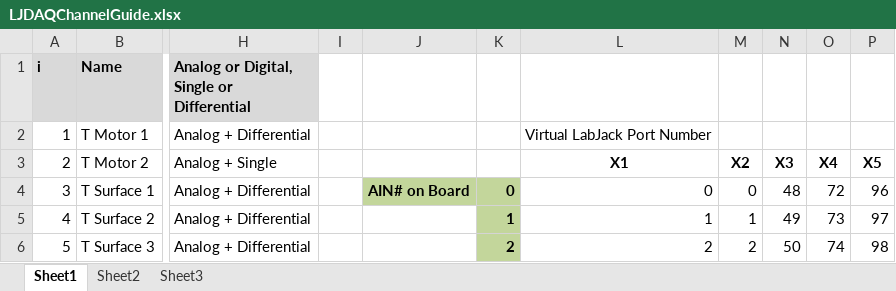
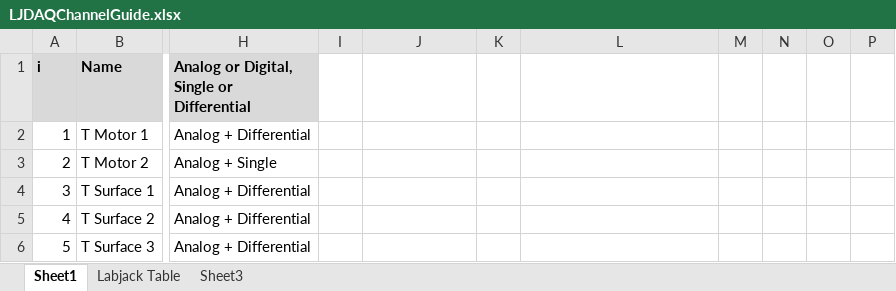
Before and after one commit to virajshah/PM200-Thermals, an Excel workbook: LJDAQChannelGuide.xlsx, sheet Sheet1, drawn as a sheet; only a part is shown, gaps mark what is left out; values as stored, in another font and other column widths than the file's, no borders; the diff covers the shown part only; the diff names each change by its address in the sheet, - before the commit and + after, or states it on an @@ line.

```diff
--- a/LJDAQChannelGuide.xlsx (sheet Sheet1)
+++ b/LJDAQChannelGuide.xlsx (sheet Sheet1)
-sheet tab: Sheet2
+sheet tab: Labjack Table
-L2: Virtual LabJack Port Number
+L2: (empty)
-L3: X1
+L3: (empty)
-M3: X2
+M3: (empty)
-N3: X3
+N3: (empty)
-O3: X4
+O3: (empty)
-P3: X5
+P3: (empty)
-J4: AIN# on Board
+J4: (empty)
-J4:K4 fill: #C3D69B
+J4:K4 fill: none
-K4: 0
+K4: (empty)
-L4: 0
+L4: (empty)
-M4: 0
+M4: (empty)
-N4: 48
+N4: (empty)
-O4: 72
+O4: (empty)
-P4: 96
+P4: (empty)
-K5: 1
+K5: (empty)
-K5:K6 fill: #C3D69B
+K5:K6 fill: none
-L5: 1
+L5: (empty)
-M5: 1
+M5: (empty)
-N5: 49
+N5: (empty)
-O5: 73
+O5: (empty)
-P5: 97
+P5: (empty)
-K6: 2
+K6: (empty)
-L6: 2
+L6: (empty)
-M6: 2
+M6: (empty)
-N6: 50
+N6: (empty)
-O6: 74
+O6: (empty)
-P6: 98
+P6: (empty)
```
Also changed, not shown: 129 edited cells and cell formats elsewhere in this sheet, sheet Labjack Table, 1 other file.
